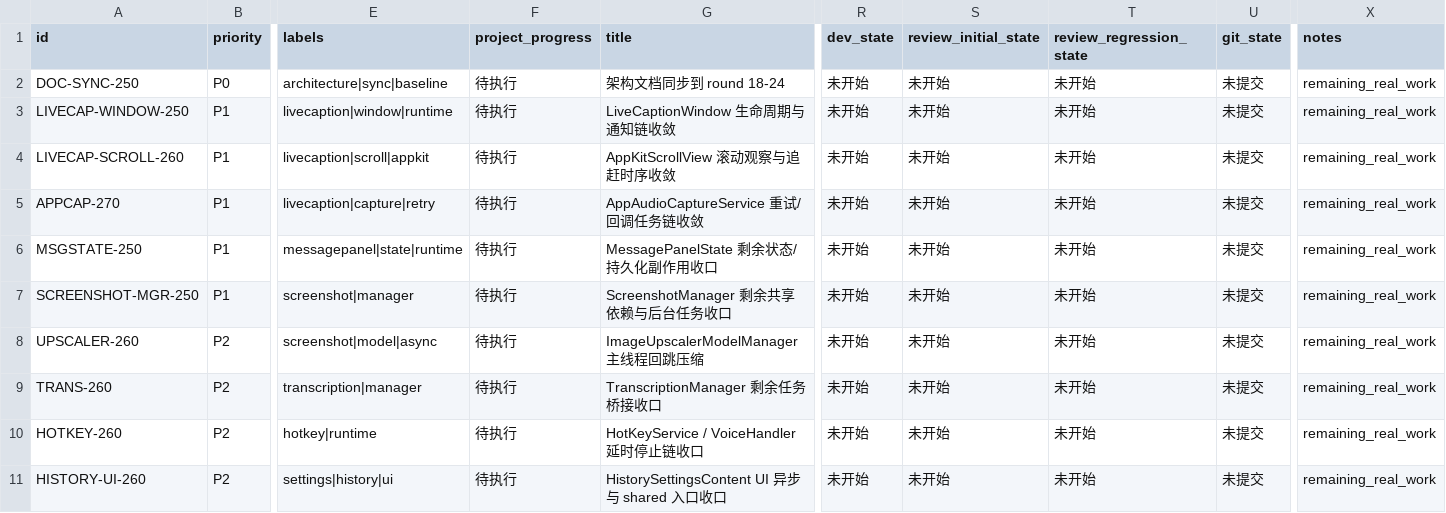
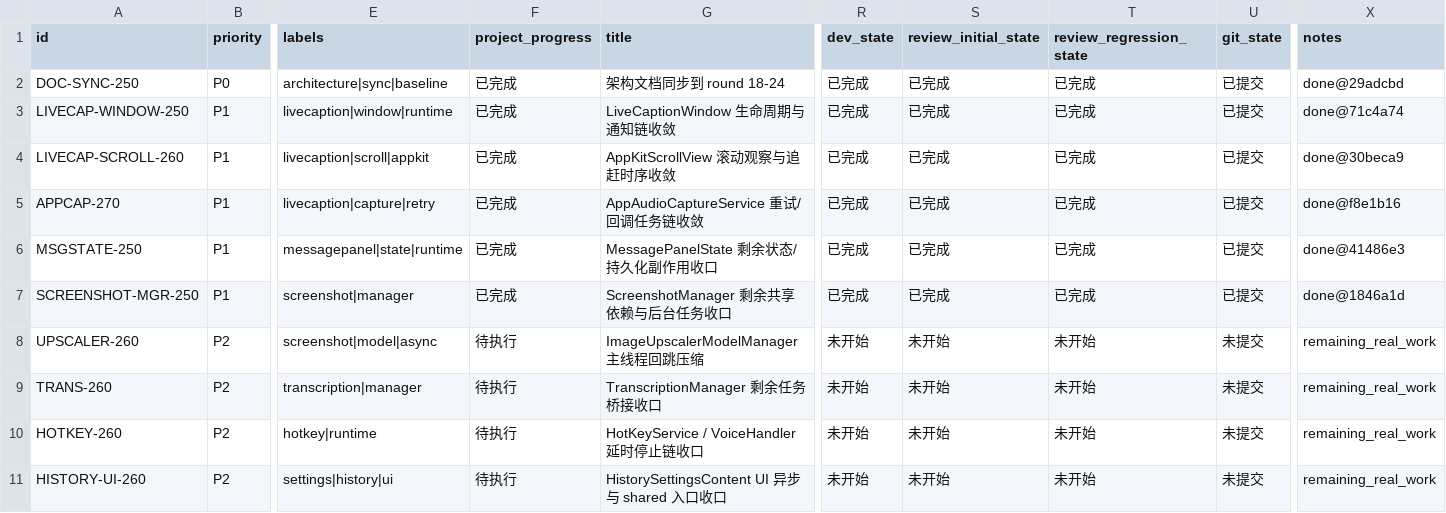
Before and after one commit to callmerio/spokeanywhere, a CSV file: spoke/issues/2026-03-23_16-50-00-residual-optimization-inventory.csv, drawn as a sheet; only a part is shown, gaps mark what is left out; the diff names each change by its address in the sheet, - before the commit and + after, or states it on an @@ line.

Commit message:
chore: update residual inventory status

```diff
--- a/spoke/issues/2026-03-23_16-50-00-residual-optimization-inventory.csv
+++ b/spoke/issues/2026-03-23_16-50-00-residual-optimization-inventory.csv
-F2:F7 (project_progress): 待执行
+F2:F7 (project_progress): 已完成
-R2:R7 (dev_state): 未开始
+R2:R7 (dev_state): 已完成
-S2:S7 (review_initial_state): 未开始
+S2:S7 (review_initial_state): 已完成
-T2:T7 (review_regression_state): 未开始
+T2:T7 (review_regression_state): 已完成
-U2:U7 (git_state): 未提交
+U2:U7 (git_state): 已提交
-X2 (notes): remaining_real_work
+X2 (notes): done@29adcbd
-X3 (notes): remaining_real_work
+X3 (notes): done@71c4a74
-X4 (notes): remaining_real_work
+X4 (notes): done@30beca9
-X5 (notes): remaining_real_work
+X5 (notes): done@f8e1b16
-X6 (notes): remaining_real_work
+X6 (notes): done@41486e3
-X7 (notes): remaining_real_work
+X7 (notes): done@1846a1d
```
